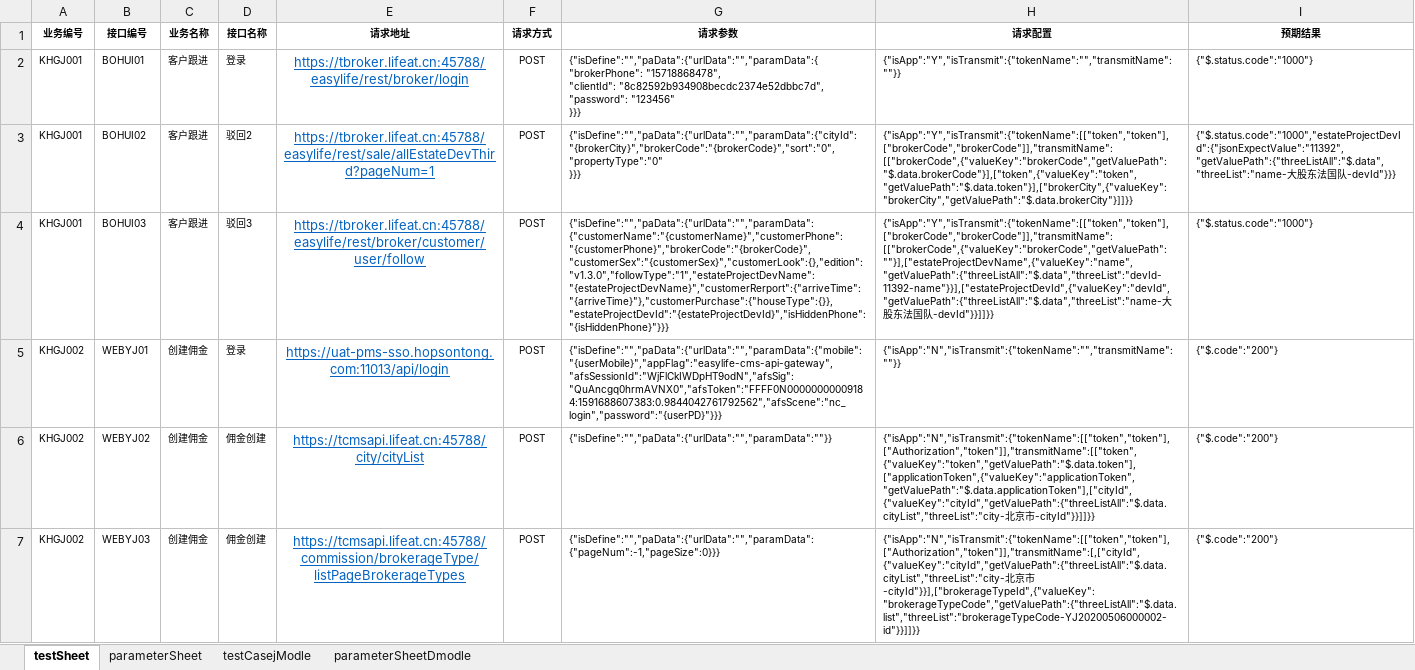
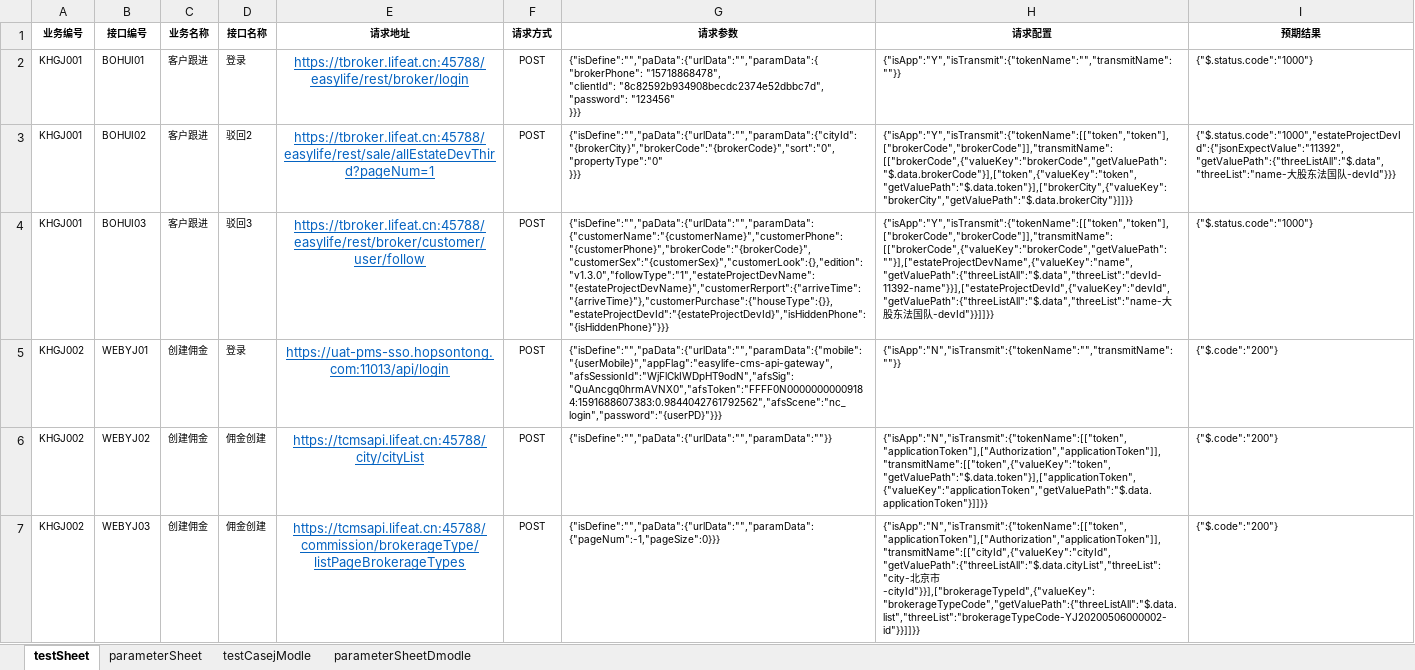
Before and after one commit to laixijun/hopsapi_test1, an Excel workbook: testcase/testCaseAll/testCase.xlsx, sheet testSheet, drawn as a sheet; values as stored, in another font and other column widths than the file's, no borders; the diff names each change by its address in the sheet, - before the commit and + after, or states it on an @@ line.

Commit message:
web 和 application全部调通

```diff
--- a/testcase/testCaseAll/testCase.xlsx (sheet testSheet)
+++ b/testcase/testCaseAll/testCase.xlsx (sheet testSheet)
-H6 (请求配置): {"isApp":"N","isTransmit":{"tokenName":[["token","token"],["Authorization","token"]],"transmitName":[["token",{"valueKey":"token","getValuePath":"$.data.token"],["applicationToken",{"valueKey":"applicationToken","getValuePath":"$.data.applicationToken"],["cityId",{"valueKey":"cityId","getValuePath":{"threeListAll":"$.data.cityList","threeList":"city-北京市-cityId"}}]]}}
+H6 (请求配置): {"isApp":"N","isTransmit":{"tokenName":[["token","applicationToken"],["Authorization","applicationToken"]],"transmitName":[["token",{"valueKey":"token","getValuePath":"$.data.token"}],["applicationToken",{"valueKey":"applicationToken","getValuePath":"$.data.applicationToken"}]]}}
-H7 (请求配置): {"isApp":"N","isTransmit":{"tokenName":[["token","token"],["Authorization","token"]],"transmitName":[,["cityId",{"valueKey":"cityId","getValuePath":{"threeListAll":"$.data.cityList","threeList":"city-北京…
+H7 (请求配置): {"isApp":"N","isTransmit":{"tokenName":[["token","applicationToken"],["Authorization","applicationToken"]],"transmitName":[["cityId",{"valueKey":"cityId","getValuePath":{"threeListAll":"$.data.cityList","threeList":"city-北京…
```
Also changed, not shown: 7 other files.
